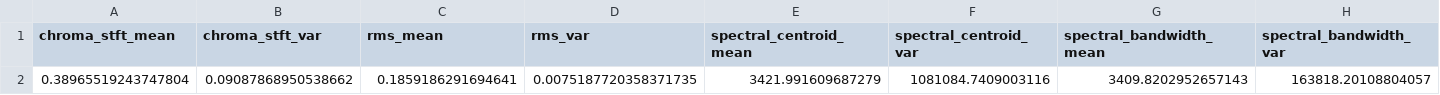
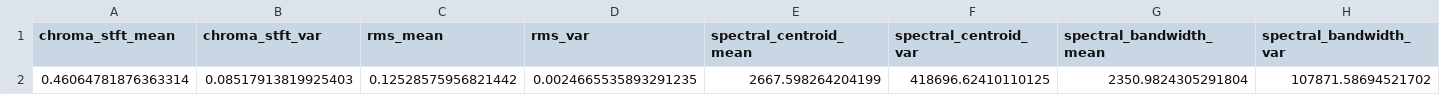
Before and after one commit to cannon-steven/MusicGenreClassification_NeuralNetwork, a CSV file: testData.csv, drawn as a sheet; only a part is shown; removed rows and columns are numbered as before the commit, all else as after; rows hold the shown columns only; the diff names each change by its address in the sheet, - before the commit and + after, or states it on an @@ line.

```diff
--- a/testData.csv
+++ b/testData.csv
-row 2: 0.38965519243747804 | 0.09087868950538662 | 0.1859186291694641 | 0.0075187720358371735 | 3421.991609687279 | 1081084.7409003116 | 3409.8202952657143 | 163818.20108804057
+row 2: 0.46064781876363314 | 0.08517913819925403 | 0.12528575956821442 | 0.0024665535893291235 | 2667.598264204199 | 418696.62410110125 | 2350.9824305291804 | 107871.58694521702
```
Also changed, not shown: 2 other files.
